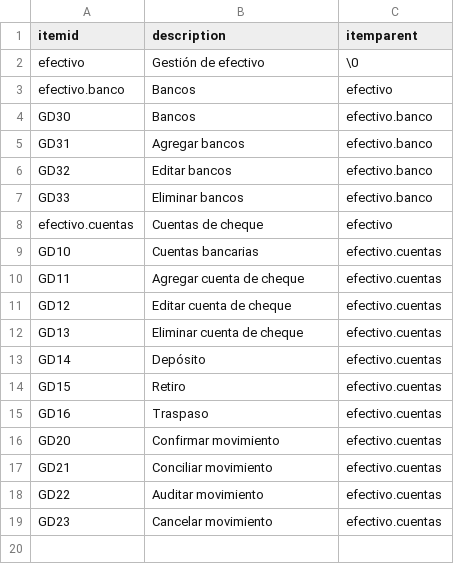
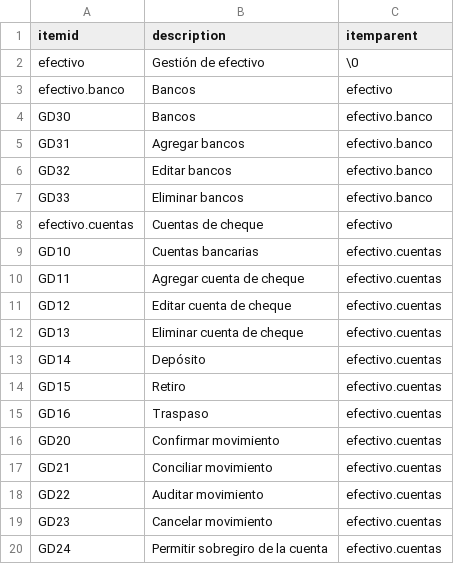
Before and after one commit to Induxsoft/efectivo, a CSV file: src/efectivo/_install/initial_data/sitem.csv, drawn as a sheet; the diff names each change by its address in the sheet, - before the commit and + after, or states it on an @@ line.

```diff
--- a/src/efectivo/_install/initial_data/sitem.csv
+++ b/src/efectivo/_install/initial_data/sitem.csv
+row 20: GD24 | Permitir sobregiro de la cuenta | efectivo.cuentas
```
Also changed, not shown: 9 other files.
